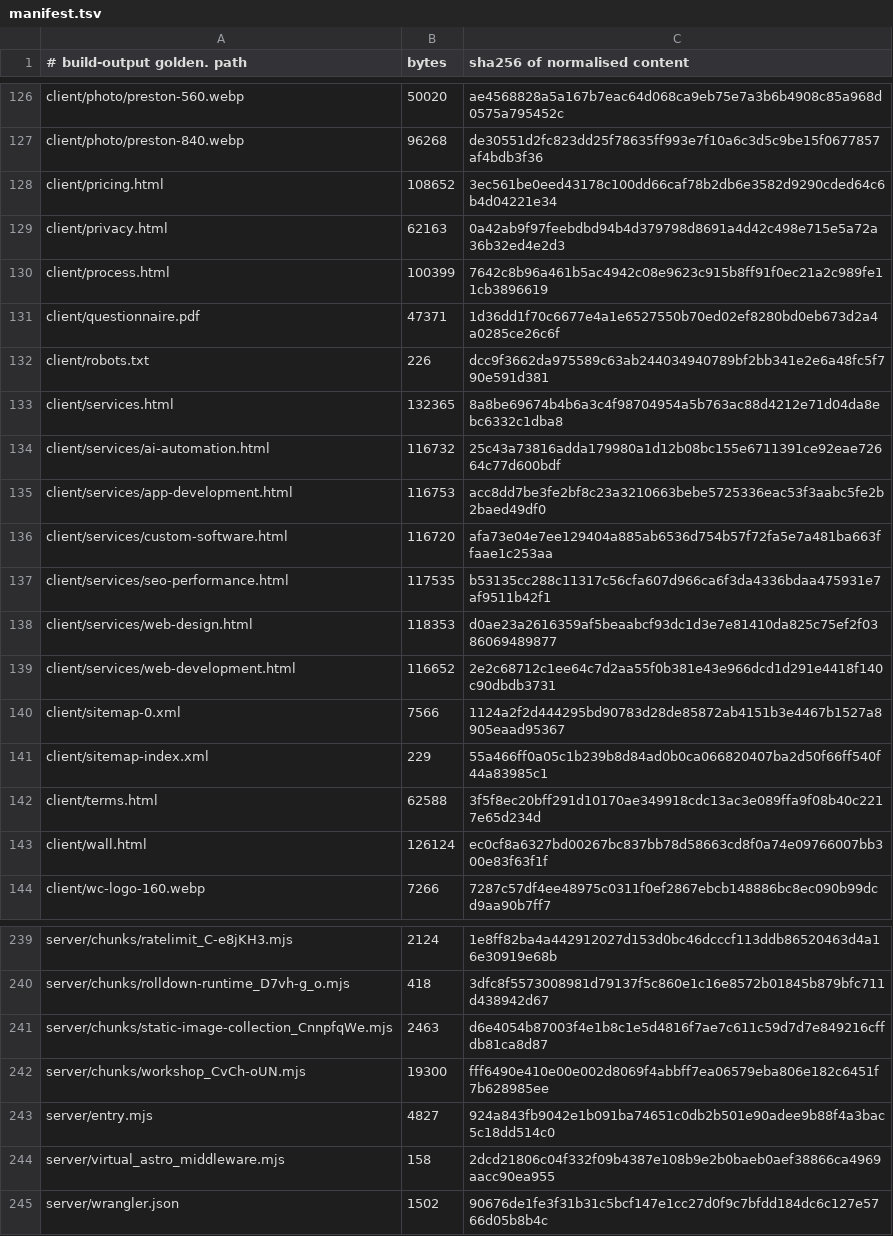
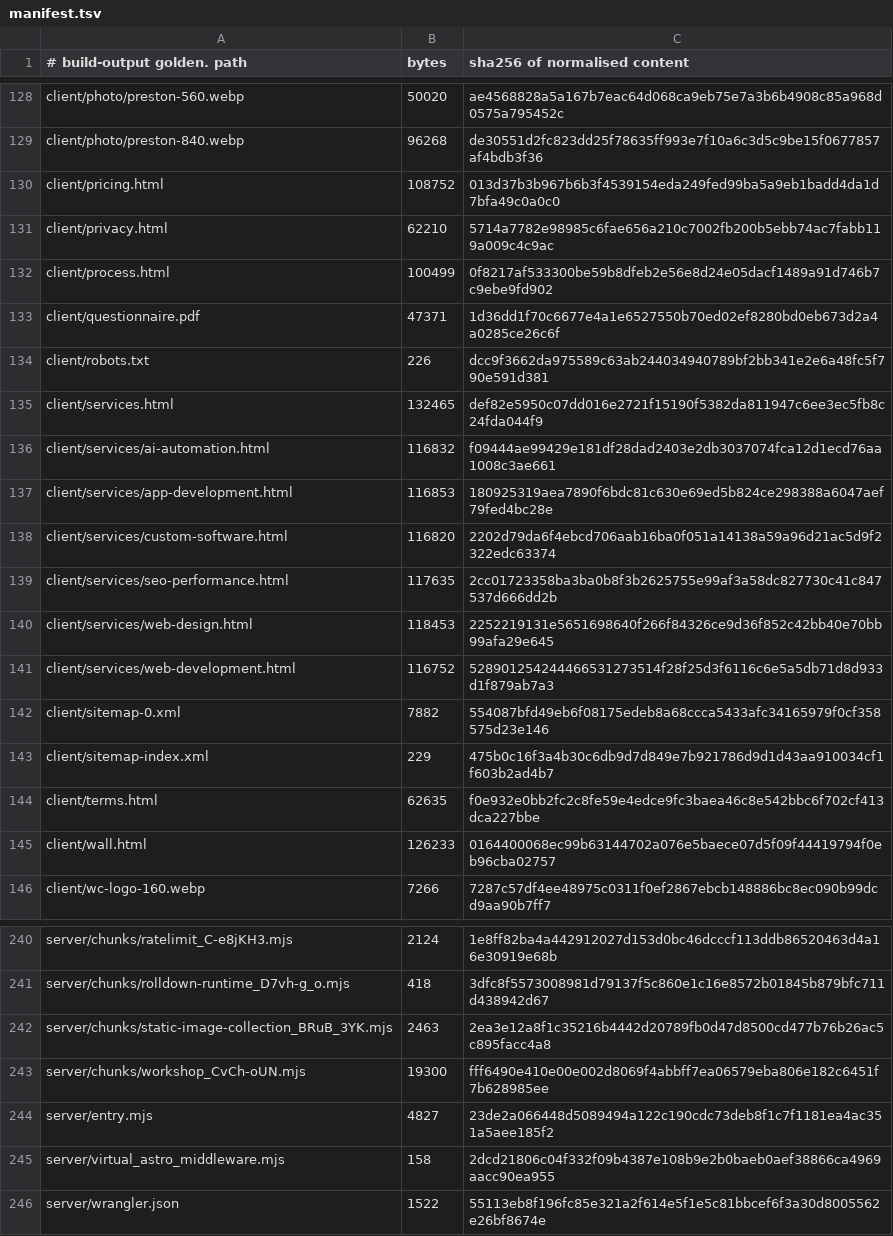
Before and after one commit to Preston2012/winterscode, a TSV file: .goldens/manifest.tsv, drawn as a sheet; only a part is shown, gaps mark what is left out; the diff covers the shown part only.

```diff
--- a/.goldens/manifest.tsv
+++ b/.goldens/manifest.tsv
@@ -127,18 +129,18 @@ client/photo/preston-560.webp	50020	ae4568828a5a167b7eac64d068ca9eb75e7a3b6b4908
 client/photo/preston-840.webp	96268	de30551d2fc823dd25f78635ff993e7f10a6c3d5c9be15f0677857af4bdb3f36
-client/pricing.html	108652	3ec561be0eed43178c100dd66caf78b2db6e3582d9290cded64c6b4d04221e34
-client/privacy.html	62163	0a42ab9f97feebdbd94b4d379798d8691a4d42c498e715e5a72a36b32ed4e2d3
-client/process.html	100399	7642c8b96a461b5ac4942c08e9623c915b8ff91f0ec21a2c989fe11cb3896619
+client/pricing.html	108752	013d37b3b967b6b3f4539154eda249fed99ba5a9eb1badd4da1d7bfa49c0a0c0
+client/privacy.html	62210	5714a7782e98985c6fae656a210c7002fb200b5ebb74ac7fabb119a009c4c9ac
+client/process.html	100499	0f8217af533300be59b8dfeb2e56e8d24e05dacf1489a91d746b7c9ebe9fd902
 client/questionnaire.pdf	47371	1d36dd1f70c6677e4a1e6527550b70ed02ef8280bd0eb673d2a4a0285ce26c6f
 client/robots.txt	226	dcc9f3662da975589c63ab244034940789bf2bb341e2e6a48fc5f790e591d381
-client/services.html	132365	8a8be69674b4b6a3c4f98704954a5b763ac88d4212e71d04da8ebc6332c1dba8
-client/services/ai-automation.html	116732	25c43a73816adda179980a1d12b08bc155e6711391ce92eae72664c77d600bdf
-client/services/app-development.html	116753	acc8dd7be3fe2bf8c23a3210663bebe5725336eac53f3aabc5fe2b2baed49df0
-client/services/custom-software.html	116720	afa73e04e7ee129404a885ab6536d754b57f72fa5e7a481ba663ffaae1c253aa
-client/services/seo-performance.html	117535	b53135cc288c11317c56cfa607d966ca6f3da4336bdaa475931e7af9511b42f1
-client/services/web-design.html	118353	d0ae23a2616359af5beaabcf93dc1d3e7e81410da825c75ef2f0386069489877
-client/services/web-development.html	116652	2e2c68712c1ee64c7d2aa55f0b381e43e966dcd1d291e4418f140c90dbdb3731
-client/sitemap-0.xml	7566	1124a2f2d444295bd90783d28de85872ab4151b3e4467b1527a8905eaad95367
-client/sitemap-index.xml	229	55a466ff0a05c1b239b8d84ad0b0ca066820407ba2d50f66ff540f44a83985c1
-client/terms.html	62588	3f5f8ec20bff291d10170ae349918cdc13ac3e089ffa9f08b40c2217e65d234d
-client/wall.html	126124	ec0cf8a6327bd00267bc837bb78d58663cd8f0a74e09766007bb300e83f63f1f
+client/services.html	132465	def82e5950c07dd016e2721f15190f5382da811947c6ee3ec5fb8c24fda044f9
+client/services/ai-automation.html	116832	f09444ae99429e181df28dad2403e2db3037074fca12d1ecd76aa1008c3ae661
+client/services/app-development.html	116853	180925319aea7890f6bdc81c630e69ed5b824ce298388a6047aef79fed4bc28e
+client/services/custom-software.html	116820	2202d79da6f4ebcd706aab16ba0f051a14138a59a96d21ac5d9f2322edc63374
+client/services/seo-performance.html	117635	2cc01723358ba3ba0b8f3b2625755e99af3a58dc827730c41c847537d666dd2b
+client/services/web-design.html	118453	2252219131e5651698640f266f84326ce9d36f852c42bb40e70bb99afa29e645
+client/services/web-development.html	116752	528901254244466531273514f28f25d3f6116c6e5a5db71d8d933d1f879ab7a3
+client/sitemap-0.xml	7882	554087bfd49eb6f08175edeb8a68ccca5433afc34165979f0cf358575d23e146
+client/sitemap-index.xml	229	475b0c16f3a4b30c6db9d7d849e7b921786d9d1d43aa910034cf1f603b2ad4b7
+client/terms.html	62635	f0e932e0bb2fc2c8fe59e4edce9fc3baea46c8e542bbc6f702cf413dca227bbe
+client/wall.html	126233	0164400068ec99b63144702a076e5baece07d5f09f44419794f0eb96cba02757
 client/wc-logo-160.webp	7266	7287c57df4ee48975c0311f0ef2867ebcb148886bc8ec090b99dcd9aa90b7ff7
@@ -240,6 +241,6 @@ server/chunks/ratelimit_C-e8jKH3.mjs	2124	1e8ff82ba4a442912027d153d0bc46dcccf113
 server/chunks/rolldown-runtime_D7vh-g_o.mjs	418	3dfc8f5573008981d79137f5c860e1c16e8572b01845b879bfc711d438942d67
-server/chunks/static-image-collection_CnnpfqWe.mjs	2463	d6e4054b87003f4e1b8c1e5d4816f7ae7c611c59d7d7e849216cffdb81ca8d87
+server/chunks/static-image-collection_BRuB_3YK.mjs	2463	2ea3e12a8f1c35216b4442d20789fb0d47d8500cd477b76b26ac5c895facc4a8
 server/chunks/workshop_CvCh-oUN.mjs	19300	fff6490e410e00e002d8069f4abbff7ea06579eba806e182c6451f7b628985ee
-server/entry.mjs	4827	924a843fb9042e1b091ba74651c0db2b501e90adee9b88f4a3bac5c18dd514c0
+server/entry.mjs	4827	23de2a066448d5089494a122c190cdc73deb8f1c7f1181ea4ac351a5aee185f2
 server/virtual_astro_middleware.mjs	158	2dcd21806c04f332f09b4387e108b9e2b0baeb0aef38866ca4969aacc90ea955
-server/wrangler.json	1502	90676de1fe3f31b31c5bcf147e1cc27d0f9c7bfdd184dc6c127e5766d05b8b4c
+server/wrangler.json	1522	55113eb8f196fc85e321a2f614e5f1e5c81bbcef6f3a30d8005562e26bf8674e
```
Also changed, not shown: 4 added rows, 3 removed rows and 68 edited cells elsewhere in this file.
